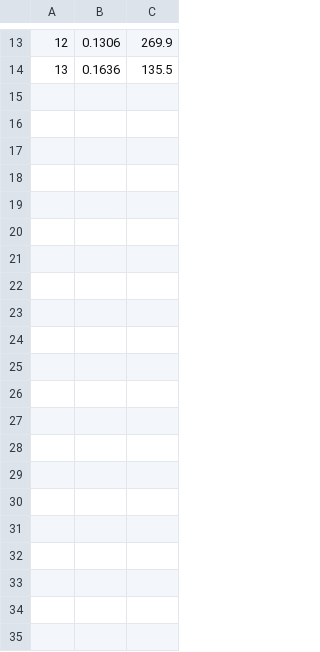
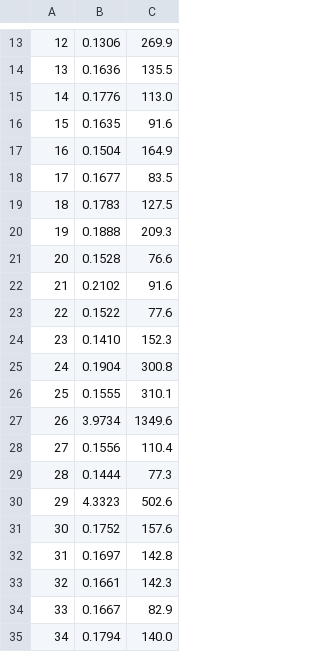
Before and after one commit to maxencefaldor/cax, a CSV file: notes/experiments/results/cax_seeded_8192_partial.csv, drawn as a sheet; only a part is shown, gaps mark what is left out.

```diff
--- a/notes/experiments/results/cax_seeded_8192_partial.csv
+++ b/notes/experiments/results/cax_seeded_8192_partial.csv
@@ -14 +14,22 @@
 13,0.1636,135.5
+14,0.1776,113.0
+15,0.1635,91.6
+16,0.1504,164.9
+17,0.1677,83.5
+18,0.1783,127.5
+19,0.1888,209.3
+20,0.1528,76.6
+21,0.2102,91.6
+22,0.1522,77.6
+23,0.1410,152.3
+24,0.1904,300.8
+25,0.1555,310.1
+26,3.9734,1349.6
+27,0.1556,110.4
+28,0.1444,77.3
+29,4.3323,502.6
+30,0.1752,157.6
+31,0.1697,142.8
+32,0.1661,142.3
+33,0.1667,82.9
+34,0.1794,140.0
```
Also changed, not shown: notes/experiments/results/cax_resume_from_cubff_s1_131072.csv, 13 other files.
